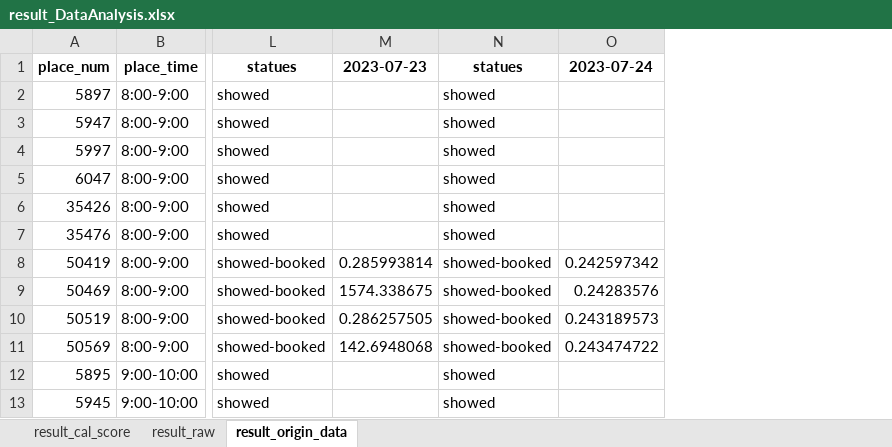
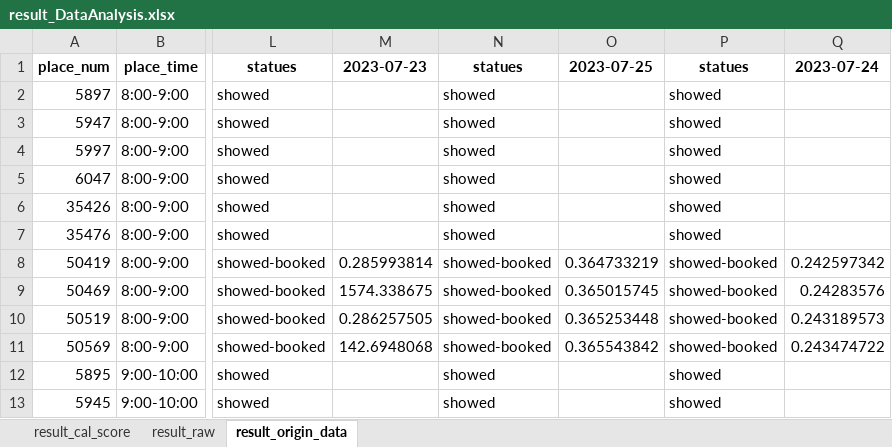
Before and after one commit to hikergoo/hikergoo.github.io, an Excel workbook: assets/data/result_DataAnalysis.xlsx, sheet result_origin_data, drawn as a sheet; only a part is shown, gaps mark what is left out; values as stored, in another font and other column widths than the file's, no borders; the diff names each change by its address in the sheet, - before the commit and + after, or states it on an @@ line.

Commit message:
daily_update_data

```diff
--- a/assets/data/result_DataAnalysis.xlsx (sheet result_origin_data)
+++ b/assets/data/result_DataAnalysis.xlsx (sheet result_origin_data)
+column N, rows 1-13: statues | showed | showed | showed | showed | showed | showed | showed-booked | showed-booked | showed-booked | showed-booked | showed | showed
+column O, rows 1-11: 2023-07-25 |  |  |  |  |  |  | 0.364733219 | 0.365015745 | 0.365253448 | 0.365543842
```
Also changed, not shown: sheet result_cal_score, sheet result_raw, 2 other files.
